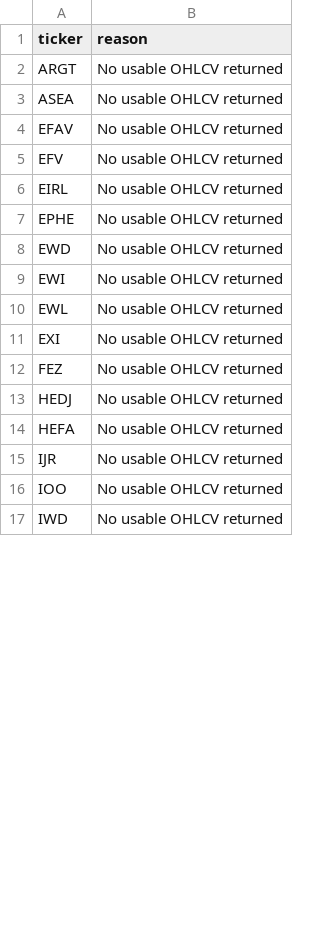
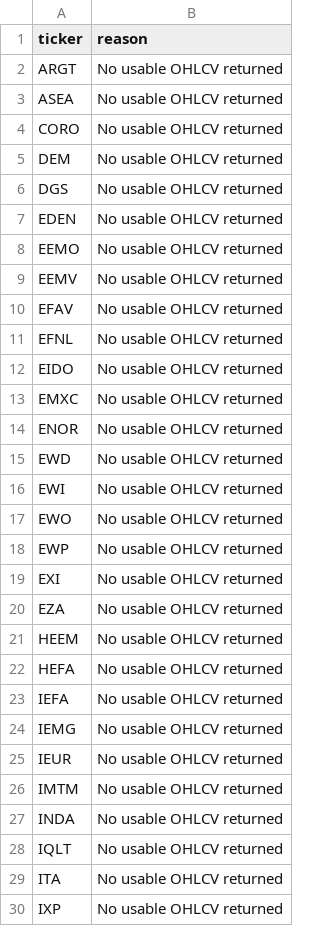
Before and after one commit to drynflying/global-market-rotation-engine, a CSV file: results/fetch_failures.csv, drawn as a sheet; only a part is shown; the diff covers the shown part only.

```diff
--- a/results/fetch_failures.csv
+++ b/results/fetch_failures.csv
@@ -3,15 +3,28 @@ ARGT,No usable OHLCV returned
 ASEA,No usable OHLCV returned
+CORO,No usable OHLCV returned
+DEM,No usable OHLCV returned
+DGS,No usable OHLCV returned
+EDEN,No usable OHLCV returned
+EEMO,No usable OHLCV returned
+EEMV,No usable OHLCV returned
 EFAV,No usable OHLCV returned
-EFV,No usable OHLCV returned
-EIRL,No usable OHLCV returned
-EPHE,No usable OHLCV returned
+EFNL,No usable OHLCV returned
+EIDO,No usable OHLCV returned
+EMXC,No usable OHLCV returned
+ENOR,No usable OHLCV returned
 EWD,No usable OHLCV returned
 EWI,No usable OHLCV returned
-EWL,No usable OHLCV returned
+EWO,No usable OHLCV returned
+EWP,No usable OHLCV returned
 EXI,No usable OHLCV returned
-FEZ,No usable OHLCV returned
-HEDJ,No usable OHLCV returned
+EZA,No usable OHLCV returned
+HEEM,No usable OHLCV returned
 HEFA,No usable OHLCV returned
-IJR,No usable OHLCV returned
-IOO,No usable OHLCV returned
-IWD,No usable OHLCV returned
+IEFA,No usable OHLCV returned
+IEMG,No usable OHLCV returned
+IEUR,No usable OHLCV returned
+IMTM,No usable OHLCV returned
+INDA,No usable OHLCV returned
+IQLT,No usable OHLCV returned
+ITA,No usable OHLCV returned
+IXP,No usable OHLCV returned
```
Also changed, not shown: 13 added rows and 4 edited cells elsewhere in this file, results/rotation_latest.csv, results/weekly_recommendation_shadow_outcomes.csv, 14 other files.
